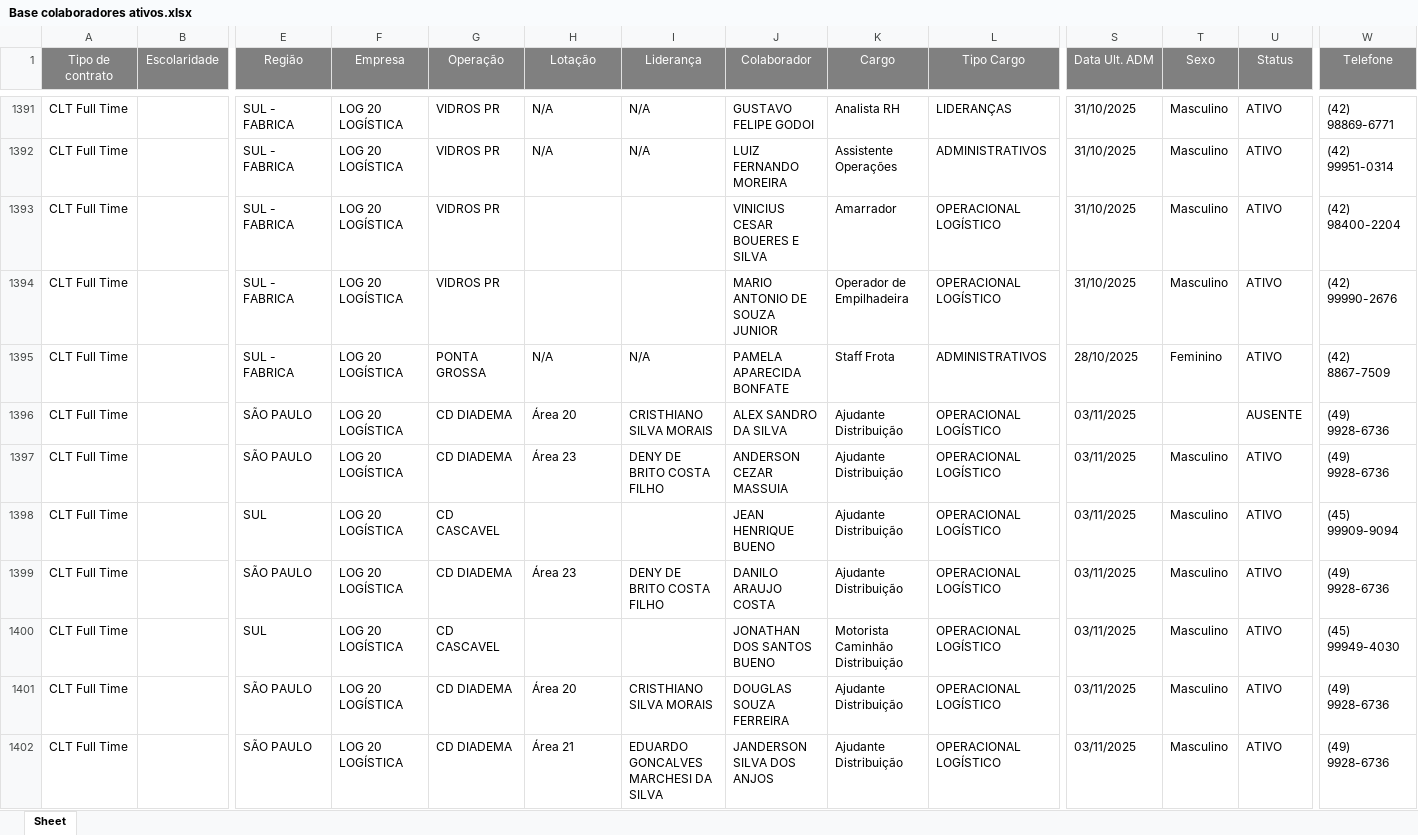
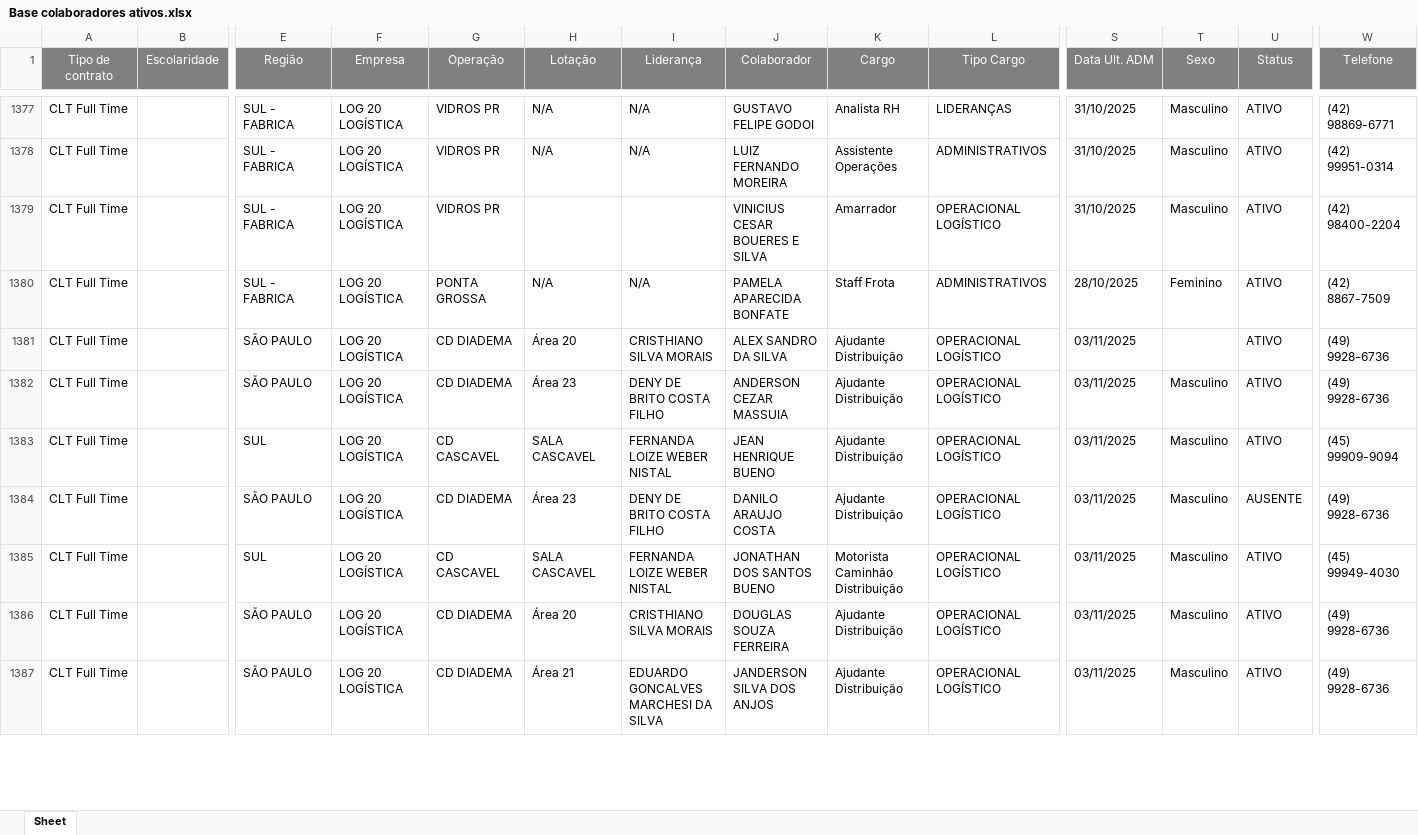
Before and after one commit to Bruna-gzr/dashboard-skap, an Excel workbook: data/Base colaboradores ativos.xlsx, sheet Sheet, drawn as a sheet; only a part is shown, gaps mark what is left out; values as stored, in another font and other column widths than the file's, no borders; removed rows and columns are numbered as before the commit, all else as after; rows hold the shown columns only; the diff covers the shown part only; the diff names each change by its address in the sheet, - before the commit and + after, or states it on an @@ line.

```diff
--- a/data/Base colaboradores ativos.xlsx (sheet Sheet)
+++ b/data/Base colaboradores ativos.xlsx (sheet Sheet)
-row 1394: CLT Full Time |  | SUL - FABRICA | LOG 20 LOGÍSTICA | VIDROS PR |  |  | MARIO ANTONIO DE SOUZA JUNIOR | Operador de Empilhadeira | OPERACIONAL LOGÍSTICO | 31/10/2025 | Masculino | ATIVO | (42) 99990-2676
-U1381 (Status): AUSENTE
+U1381 (Status): ATIVO
-H1383 (Lotação): (empty)
+H1383 (Lotação): SALA CASCAVEL
-I1383 (Liderança): (empty)
+I1383 (Liderança): FERNANDA LOIZE WEBER NISTAL
-U1384 (Status): ATIVO
+U1384 (Status): AUSENTE
-H1385 (Lotação): (empty)
+H1385 (Lotação): SALA CASCAVEL
-I1385 (Liderança): (empty)
+I1385 (Liderança): FERNANDA LOIZE WEBER NISTAL
```
Also changed, not shown: 23 added rows, 24 removed rows and 225 edited cells elsewhere in this sheet.
